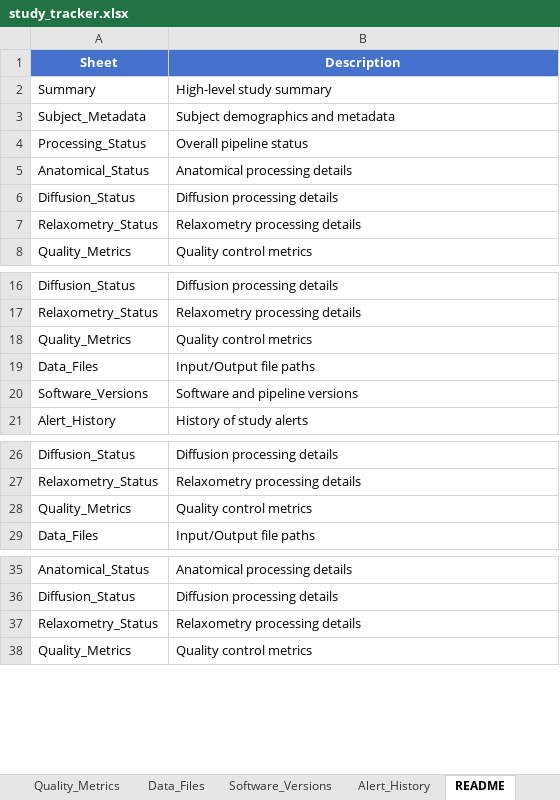
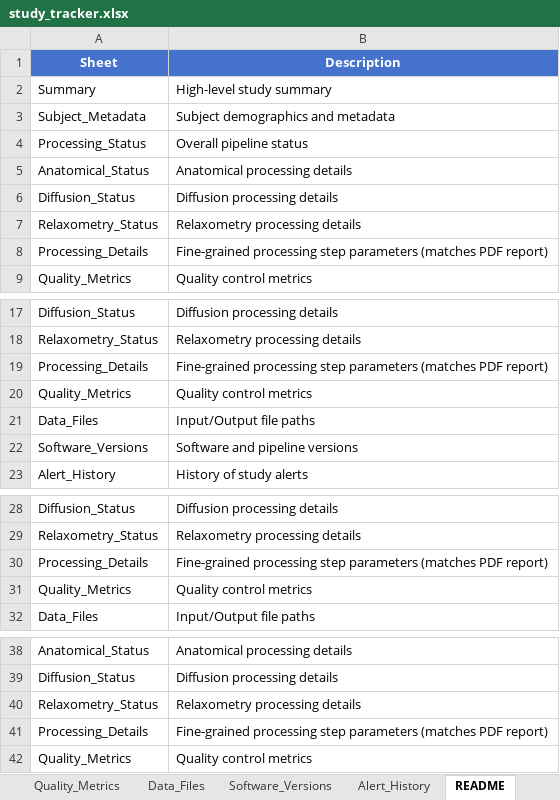
Before and after one commit to Developing-Brain-Imaging-Lab/qmri-neuropipe, an Excel workbook: test_self_healing/study_tracker.xlsx, sheet README, drawn as a sheet; only a part is shown, gaps mark what is left out; values as stored, in another font and other column widths than the file's, no borders; the diff names each change by its address in the sheet, - before the commit and + after, or states it on an @@ line.

```diff
--- a/test_self_healing/study_tracker.xlsx (sheet README)
+++ b/test_self_healing/study_tracker.xlsx (sheet README)
+row 8: Processing_Details | Fine-grained processing step parameters (matches PDF report)
+row 19: Processing_Details | Fine-grained processing step parameters (matches PDF report)
+row 30: Processing_Details | Fine-grained processing step parameters (matches PDF report)
+row 41: Processing_Details | Fine-grained processing step parameters (matches PDF report)
```
Also changed, not shown: sheet Subject_Metadata, sheet Processing_Status, sheet Anatomical_Status, sheet Diffusion_Status, other sheet tabs, 4 other files.
